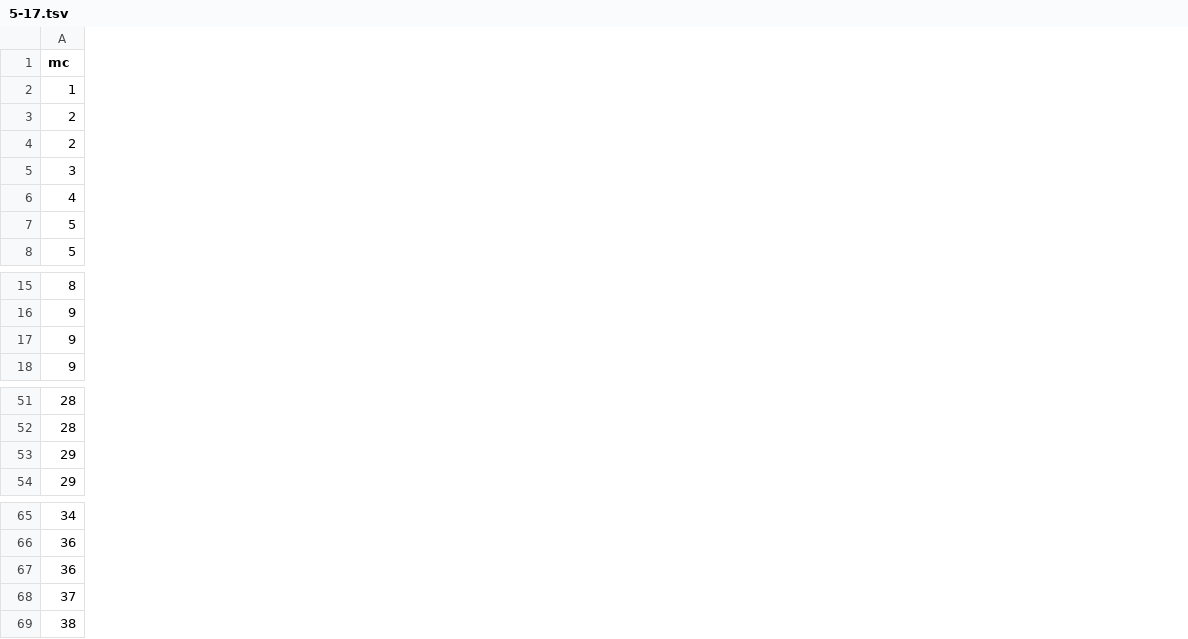
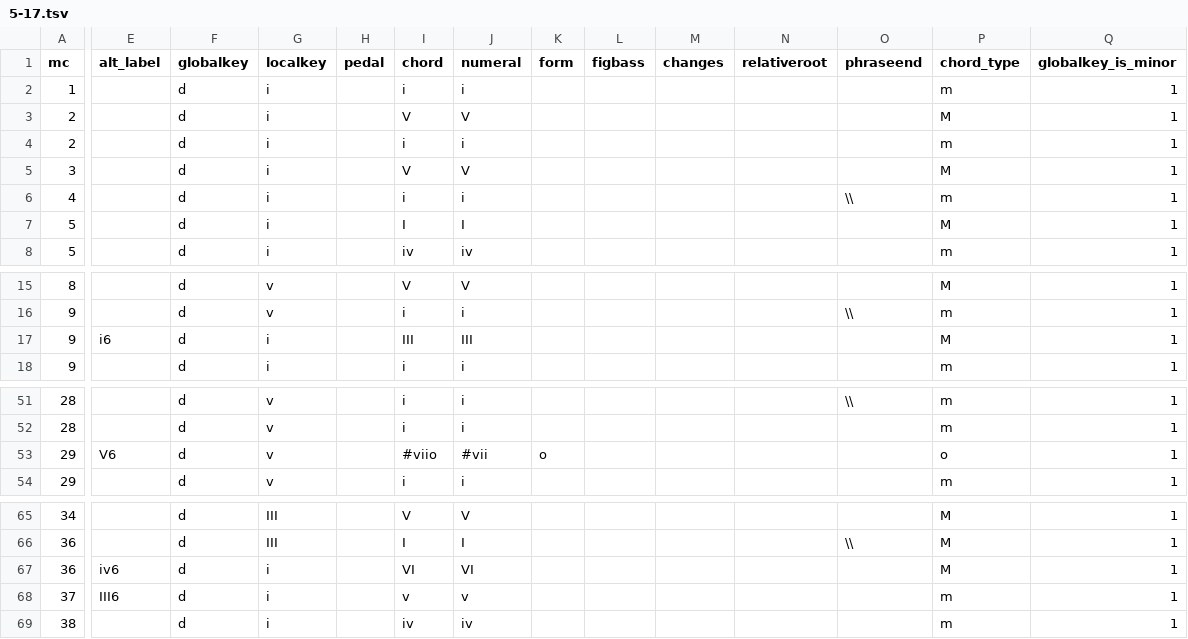
Before and after one commit to DCMLab/monteverdi_madrigals, a TSV file: harmonies/5-17.tsv, drawn as a sheet; only a part is shown, gaps mark what is left out; the diff covers the shown part only; the diff names each change by its address in the sheet, - before the commit and + after, or states it on an @@ line.

```diff
--- a/harmonies/5-17.tsv
+++ b/harmonies/5-17.tsv
+column E (alt_label), row 17: i6; row 53: V6; rows 67-68: iv6 | III6
+column F (globalkey), rows 2-8: all d; rows 15-18: all d; rows 51-54: all d; rows 65-69: all d
+column G (localkey), rows 2-8: all i; rows 15-18: v | v | i | i; rows 51-54: all v; rows 65-69: III | III | i | i | i
+column H (pedal), empty
+column I (chord), rows 2-8: i | V | i | V | i | I | iv; rows 15-18: V | i | III | i; rows 51-54: i | i | #viio | i; rows 65-69: V | I | VI | v | iv
+column J (numeral), rows 2-8: i | V | i | V | i | I | iv; rows 15-18: V | i | III | i; rows 51-54: i | i | #vii | i; rows 65-69: V | I | VI | v | iv
+column K (form), row 53: o
+column L (figbass), empty
+column M (changes), empty
+column N (relativeroot), empty
+column O (phraseend), row 6: \\; row 16: \\; row 51: \\; row 66: \\
+column P (chord_type), rows 2-8: m | M | m | M | m | M | m; rows 15-18: M | m | M | m; rows 51-54: m | m | o | m; rows 65-69: M | M | M | m | m
+column Q (globalkey_is_minor), rows 2-8: all 1; rows 15-18: all 1; rows 51-54: all 1; rows 65-69: all 1
```
Also changed, not shown: 5 added columns and 4 edited cells elsewhere in this file, harmonies/5-04a.tsv, harmonies/5-04c.tsv, 51 other files.
